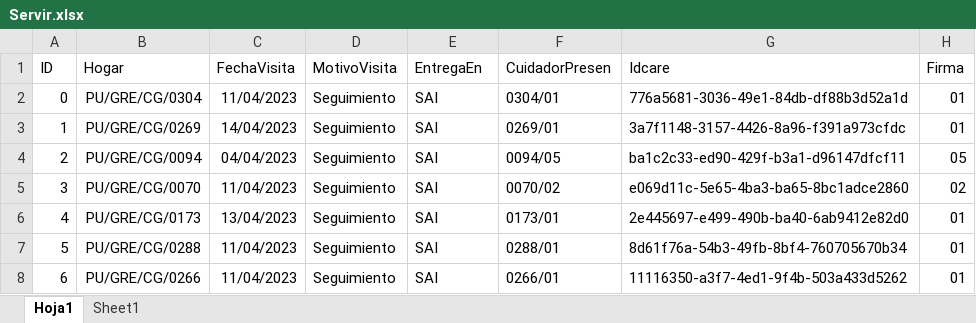
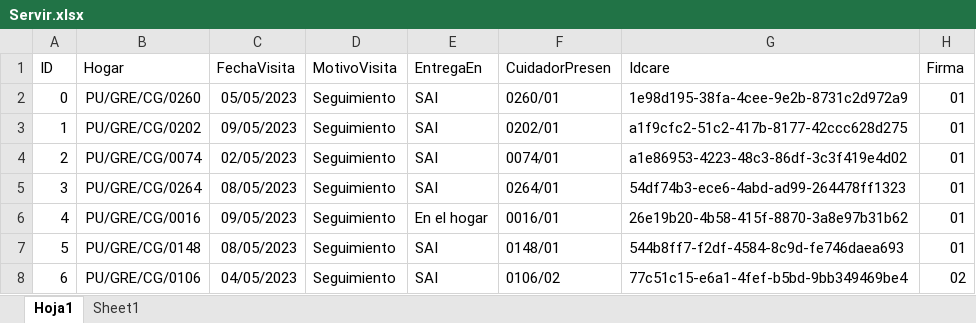
Before and after one commit to Inarixdono/br_shaka, an Excel workbook: Archivos/Servir.xlsx, sheet Hoja1, drawn as a sheet; only a part is shown; values as stored, in another font and other column widths than the file's, no borders; conditional formats not drawn; the diff covers the shown part only; the diff names each change by its address in the sheet, - before the commit and + after, or states it on an @@ line.

```diff
--- a/Archivos/Servir.xlsx (sheet Hoja1)
+++ b/Archivos/Servir.xlsx (sheet Hoja1)
-B2 (Hogar): PU/GRE/CG/0304
+B2 (Hogar): PU/GRE/CG/0260
-C2 (FechaVisita): 11/04/2023
+C2 (FechaVisita): 05/05/2023
-F2 (CuidadorPresen): 0304/01
+F2 (CuidadorPresen): 0260/01
-G2 (Idcare): 776a5681-3036-49e1-84db-df88b3d52a1d
+G2 (Idcare): 1e98d195-38fa-4cee-9e2b-8731c2d972a9
-B3 (Hogar): PU/GRE/CG/0269
+B3 (Hogar): PU/GRE/CG/0202
-C3 (FechaVisita): 14/04/2023
+C3 (FechaVisita): 09/05/2023
-F3 (CuidadorPresen): 0269/01
+F3 (CuidadorPresen): 0202/01
-G3 (Idcare): 3a7f1148-3157-4426-8a96-f391a973cfdc
+G3 (Idcare): a1f9cfc2-51c2-417b-8177-42ccc628d275
-B4 (Hogar): PU/GRE/CG/0094
+B4 (Hogar): PU/GRE/CG/0074
-C4 (FechaVisita): 04/04/2023
+C4 (FechaVisita): 02/05/2023
-F4 (CuidadorPresen): 0094/05
+F4 (CuidadorPresen): 0074/01
-G4 (Idcare): ba1c2c33-ed90-429f-b3a1-d96147dfcf11
+G4 (Idcare): a1e86953-4223-48c3-86df-3c3f419e4d02
-H4 (Firma): 05
+H4 (Firma): 01
-B5 (Hogar): PU/GRE/CG/0070
+B5 (Hogar): PU/GRE/CG/0264
-C5 (FechaVisita): 11/04/2023
+C5 (FechaVisita): 08/05/2023
-F5 (CuidadorPresen): 0070/02
+F5 (CuidadorPresen): 0264/01
-G5 (Idcare): e069d11c-5e65-4ba3-ba65-8bc1adce2860
+G5 (Idcare): 54df74b3-ece6-4abd-ad99-264478ff1323
-H5 (Firma): 02
+H5 (Firma): 01
-B6 (Hogar): PU/GRE/CG/0173
+B6 (Hogar): PU/GRE/CG/0016
-C6 (FechaVisita): 13/04/2023
+C6 (FechaVisita): 09/05/2023
-E6 (EntregaEn): SAI
+E6 (EntregaEn): En el hogar
-F6 (CuidadorPresen): 0173/01
+F6 (CuidadorPresen): 0016/01
-G6 (Idcare): 2e445697-e499-490b-ba40-6ab9412e82d0
+G6 (Idcare): 26e19b20-4b58-415f-8870-3a8e97b31b62
-B7 (Hogar): PU/GRE/CG/0288
+B7 (Hogar): PU/GRE/CG/0148
-C7 (FechaVisita): 11/04/2023
+C7 (FechaVisita): 08/05/2023
-F7 (CuidadorPresen): 0288/01
+F7 (CuidadorPresen): 0148/01
-G7 (Idcare): 8d61f76a-54b3-49fb-8bf4-760705670b34
+G7 (Idcare): 544b8ff7-f2df-4584-8c9d-fe746daea693
-B8 (Hogar): PU/GRE/CG/0266
+B8 (Hogar): PU/GRE/CG/0106
-C8 (FechaVisita): 11/04/2023
+C8 (FechaVisita): 04/05/2023
-F8 (CuidadorPresen): 0266/01
+F8 (CuidadorPresen): 0106/02
-G8 (Idcare): 11116350-a3f7-4ed1-9f4b-503a433d5262
+G8 (Idcare): 77c51c15-e6a1-4fef-b5bd-9bb349469be4
-H8 (Firma): 01
+H8 (Firma): 02
```
Also changed, not shown: 33 edited cells elsewhere in this sheet, 3 other files.
